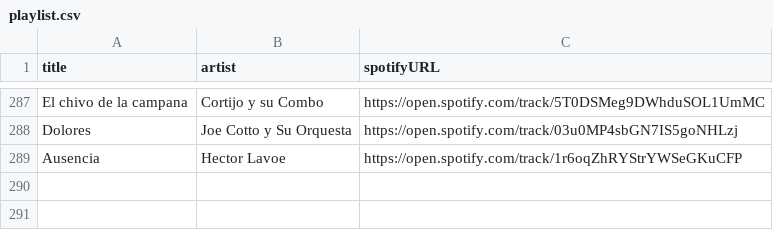
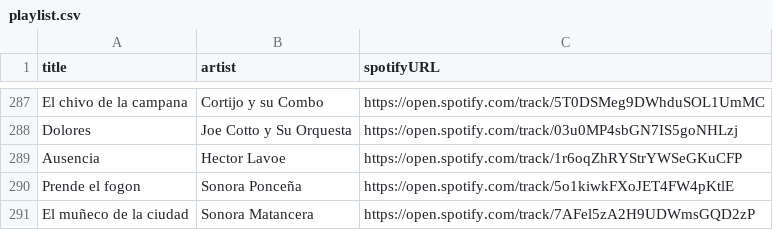
Before and after one commit to albertollamaso/best-salsa-brava-playlist, a CSV file: playlist.csv, drawn as a sheet; only a part is shown, gaps mark what is left out; the diff names each change by its address in the sheet, - before the commit and + after, or states it on an @@ line.

```diff
--- a/playlist.csv
+++ b/playlist.csv
+row 290: Prende el fogon | Sonora Ponceña | https://open.spotify.com/track/5o1kiwkFXoJET4FW4pKtlE
+row 291: El muñeco de la ciudad | Sonora Matancera | https://open.spotify.com/track/7AFel5zA2H9UDWmsGQD2zP
```
Also changed, not shown: 1 other file.
